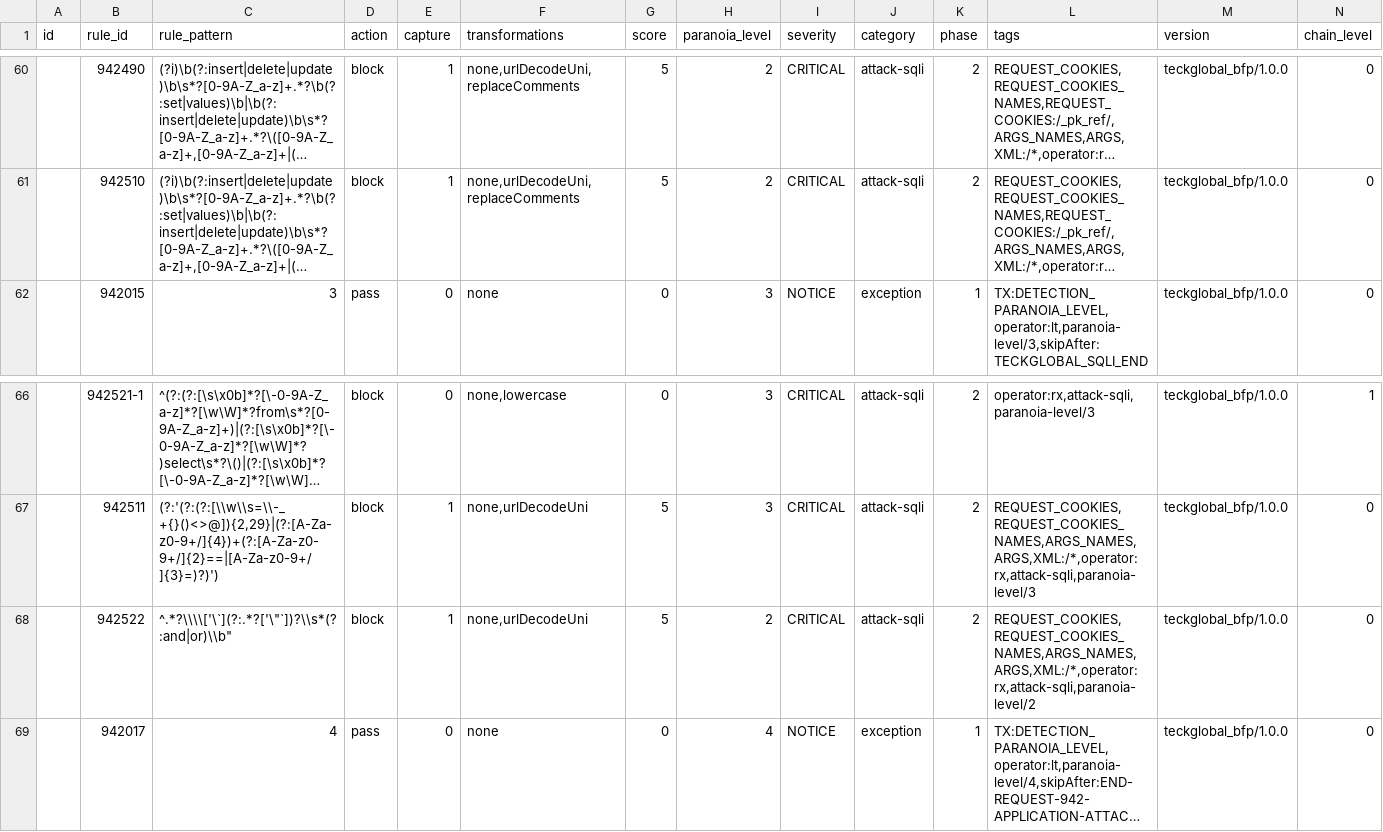
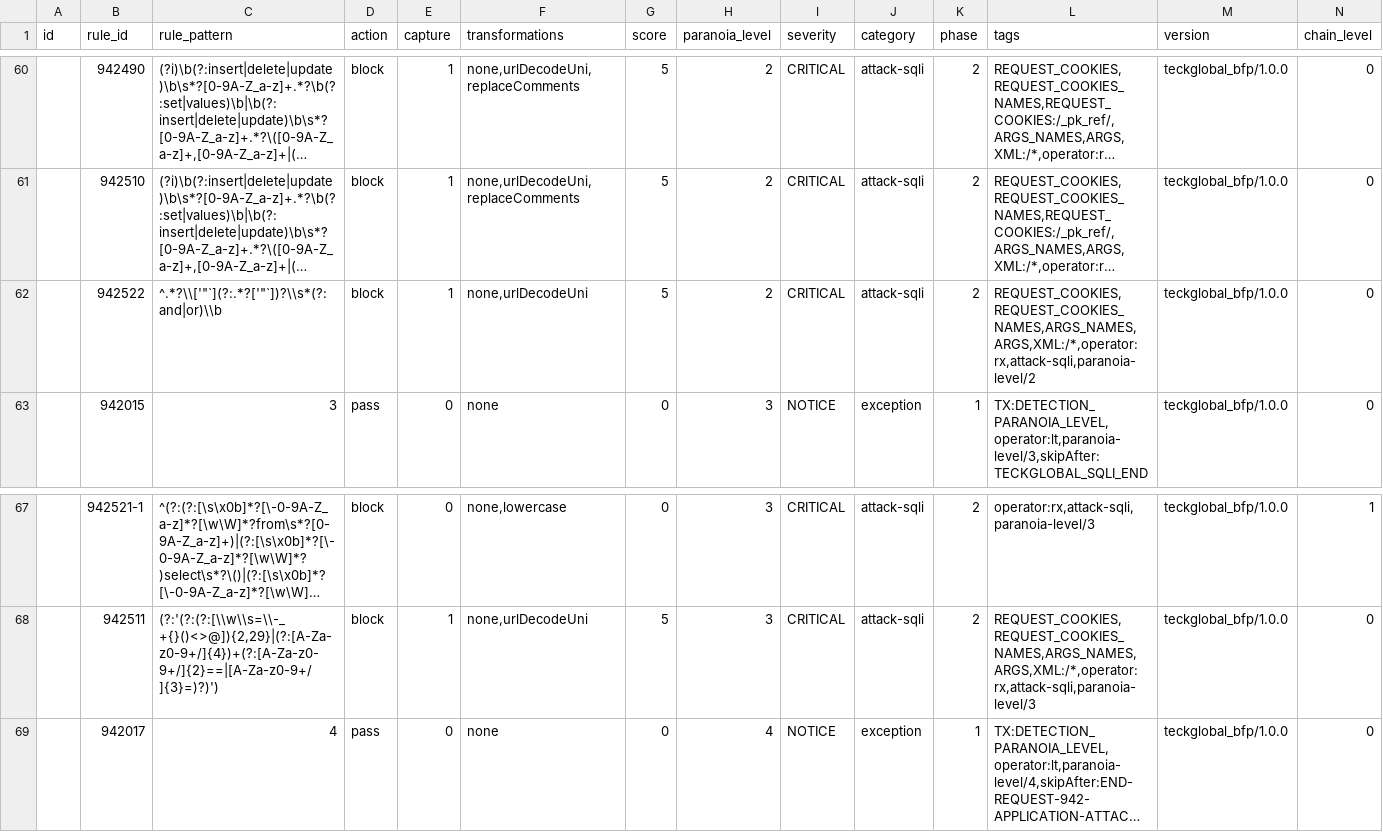
Before and after one commit to teckglobal/teckglobal-bfp-waf-rules, a CSV file: rules/tbfp-waf-rule-942-application-attack-sqli.csv, drawn as a sheet; only a part is shown, gaps mark what is left out; long unchanged cells end in …; removed rows and columns are numbered as before the commit, all else as after; rows hold the shown columns only; the diff names each change by its address in the sheet, - before the commit and + after, or states it on an @@ line.

Commit message:
Update tbfp-waf-rule-942-application-attack-sqli.csv

```diff
--- a/rules/tbfp-waf-rule-942-application-attack-sqli.csv
+++ b/rules/tbfp-waf-rule-942-application-attack-sqli.csv
+row 62:  | 942522 | ^.*?\\['"`](?:.*?['"`])?\\s*(?:and|or)\\b | block | 1 | none,urlDecodeUni | 5 | 2 | CRITICAL | attack-sqli | 2 | REQUEST_COOKIES,REQUEST_COOKIES_NAMES,ARGS_NAMES,ARGS,XML:/*,operator:rx,attack-sqli,paranoia-level/2 | teckglobal_bfp/1.0.0 | 0
-row 68:  | 942522 | ^.*?\\\\['\`](?:.*?['\"`])?\\s*(?:and|or)\\b" | block | 1 | none,urlDecodeUni | 5 | 2 | CRITICAL | attack-sqli | 2 | REQUEST_COOKIES,REQUEST_COOKIES_NAMES,ARGS_NAMES,ARGS,XML:/*,operator:rx,attack-sqli,paranoia-level/2 | teckglobal_bfp/1.0.0 | 0
```
